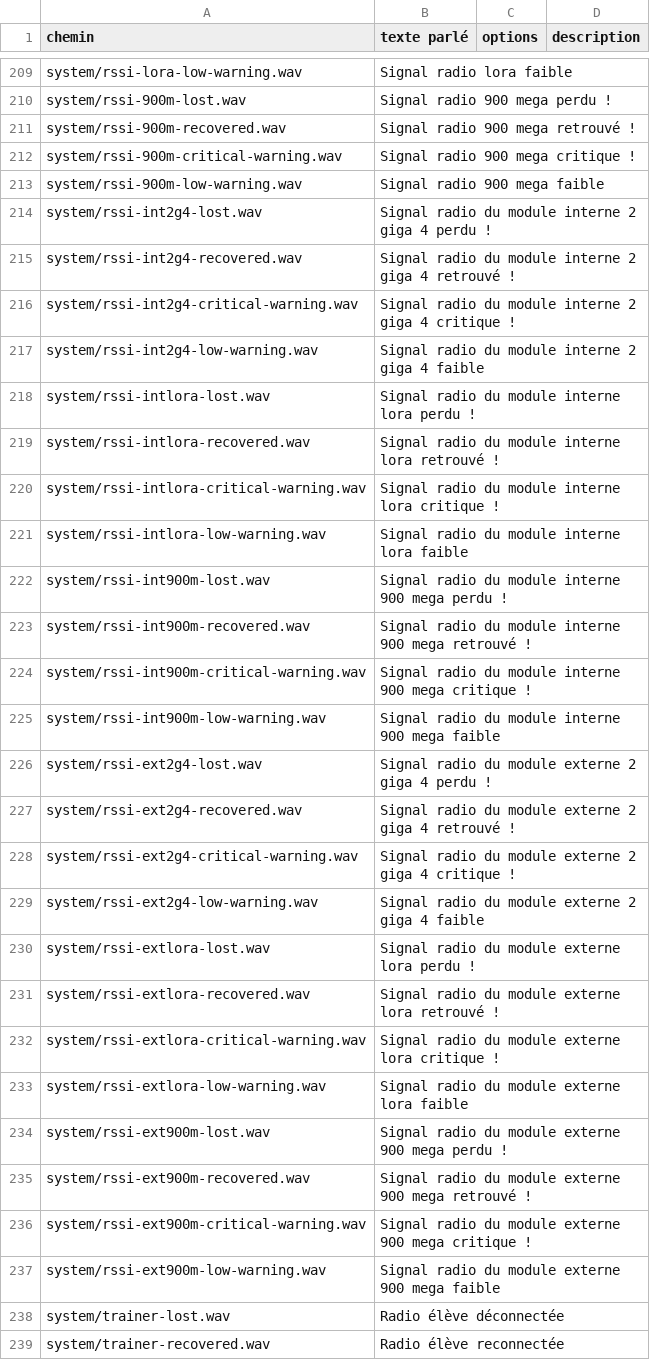
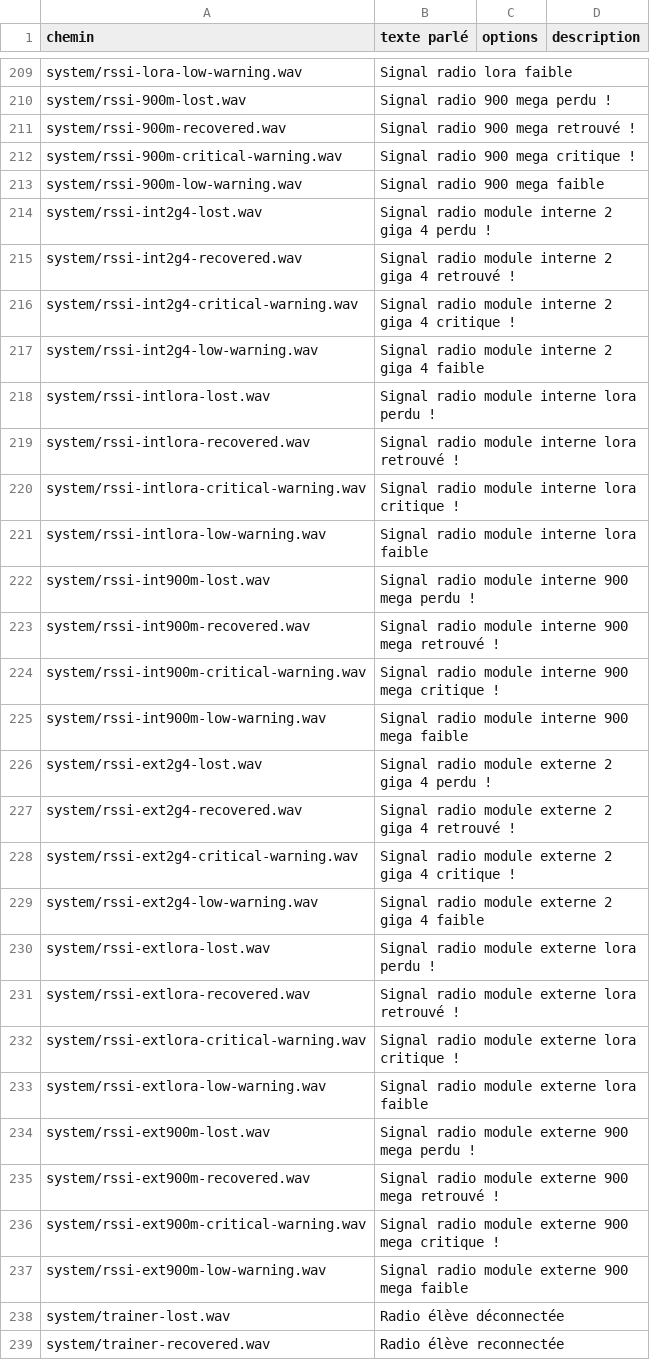
Before and after one commit to tbrautaset/ETHOS-Feedback-Community, a CSV file: audio/fr/fr.csv, drawn as a sheet; only a part is shown, gaps mark what is left out; the diff covers the shown part only.

```diff
--- a/audio/fr/fr.csv
+++ b/audio/fr/fr.csv
@@ -213,26 +213,26 @@ system/rssi-900m-critical-warning.wav,Signal radio 900 mega critique !,,
 system/rssi-900m-low-warning.wav,Signal radio 900 mega faible,,
-system/rssi-int2g4-lost.wav,Signal radio du module interne 2 giga 4 perdu !,,
-system/rssi-int2g4-recovered.wav,Signal radio du module interne 2 giga 4 retrouvé !,,
-system/rssi-int2g4-critical-warning.wav,Signal radio du module interne 2 giga 4 critique !,,
-system/rssi-int2g4-low-warning.wav,Signal radio du module interne 2 giga 4 faible,,
-system/rssi-intlora-lost.wav,Signal radio du module interne lora perdu !,,
-system/rssi-intlora-recovered.wav,Signal radio du module interne lora retrouvé !,,
-system/rssi-intlora-critical-warning.wav,Signal radio du module interne lora critique !,,
-system/rssi-intlora-low-warning.wav,Signal radio du module interne lora faible,,
-system/rssi-int900m-lost.wav,Signal radio du module interne 900 mega perdu !,,
-system/rssi-int900m-recovered.wav,Signal radio du module interne 900 mega retrouvé !,,
-system/rssi-int900m-critical-warning.wav,Signal radio du module interne 900 mega critique !,,
-system/rssi-int900m-low-warning.wav,Signal radio du module interne 900 mega faible,,
-system/rssi-ext2g4-lost.wav,Signal radio du module externe 2 giga 4 perdu !,,
-system/rssi-ext2g4-recovered.wav,Signal radio du module externe 2 giga 4 retrouvé !,,
-system/rssi-ext2g4-critical-warning.wav,Signal radio du module externe 2 giga 4 critique !,,
-system/rssi-ext2g4-low-warning.wav,Signal radio du module externe 2 giga 4 faible,,
-system/rssi-extlora-lost.wav,Signal radio du module externe lora perdu !,,
-system/rssi-extlora-recovered.wav,Signal radio du module externe lora retrouvé !,,
-system/rssi-extlora-critical-warning.wav,Signal radio du module externe lora critique !,,
-system/rssi-extlora-low-warning.wav,Signal radio du module externe lora faible,,
-system/rssi-ext900m-lost.wav,Signal radio du module externe 900 mega perdu !,,
-system/rssi-ext900m-recovered.wav,Signal radio du module externe 900 mega retrouvé !,,
-system/rssi-ext900m-critical-warning.wav,Signal radio du module externe 900 mega critique !,,
-system/rssi-ext900m-low-warning.wav,Signal radio du module externe 900 mega faible,,
+system/rssi-int2g4-lost.wav,Signal radio module interne 2 giga 4 perdu !,,
+system/rssi-int2g4-recovered.wav,Signal radio module interne 2 giga 4 retrouvé !,,
+system/rssi-int2g4-critical-warning.wav,Signal radio module interne 2 giga 4 critique !,,
+system/rssi-int2g4-low-warning.wav,Signal radio module interne 2 giga 4 faible,,
+system/rssi-intlora-lost.wav,Signal radio module interne lora perdu !,,
+system/rssi-intlora-recovered.wav,Signal radio module interne lora retrouvé !,,
+system/rssi-intlora-critical-warning.wav,Signal radio module interne lora critique !,,
+system/rssi-intlora-low-warning.wav,Signal radio module interne lora faible,,
+system/rssi-int900m-lost.wav,Signal radio module interne 900 mega perdu !,,
+system/rssi-int900m-recovered.wav,Signal radio module interne 900 mega retrouvé !,,
+system/rssi-int900m-critical-warning.wav,Signal radio module interne 900 mega critique !,,
+system/rssi-int900m-low-warning.wav,Signal radio module interne 900 mega faible,,
+system/rssi-ext2g4-lost.wav,Signal radio module externe 2 giga 4 perdu !,,
+system/rssi-ext2g4-recovered.wav,Signal radio module externe 2 giga 4 retrouvé !,,
+system/rssi-ext2g4-critical-warning.wav,Signal radio module externe 2 giga 4 critique !,,
+system/rssi-ext2g4-low-warning.wav,Signal radio module externe 2 giga 4 faible,,
+system/rssi-extlora-lost.wav,Signal radio module externe lora perdu !,,
+system/rssi-extlora-recovered.wav,Signal radio module externe lora retrouvé !,,
+system/rssi-extlora-critical-warning.wav,Signal radio module externe lora critique !,,
+system/rssi-extlora-low-warning.wav,Signal radio module externe lora faible,,
+system/rssi-ext900m-lost.wav,Signal radio module externe 900 mega perdu !,,
+system/rssi-ext900m-recovered.wav,Signal radio module externe 900 mega retrouvé !,,
+system/rssi-ext900m-critical-warning.wav,Signal radio module externe 900 mega critique !,,
+system/rssi-ext900m-low-warning.wav,Signal radio module externe 900 mega faible,,
 system/trainer-lost.wav,Radio élève déconnectée,,
```
Also changed, not shown: 8 edited cells elsewhere in this file, translations/ethos/fr.csv.
